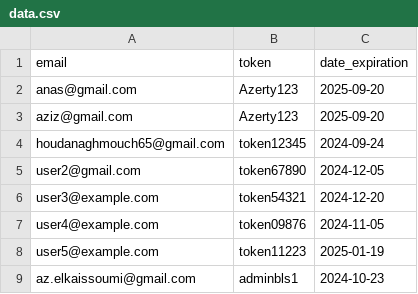
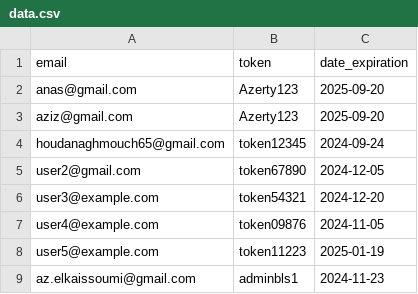
Before and after one commit to zero1-boop/zero, a CSV file: data.csv, drawn as a sheet.

Commit message:
Update data.csv

```diff
--- a/data.csv
+++ b/data.csv
@@ -8,2 +8,2 @@ user4@example.com,token09876,2024-11-05
 user5@example.com,token11223,2025-01-19
-az.elkaissoumi@gmail.com,adminbls1,2024-10-23
+az.elkaissoumi@gmail.com,adminbls1,2024-11-23
```
